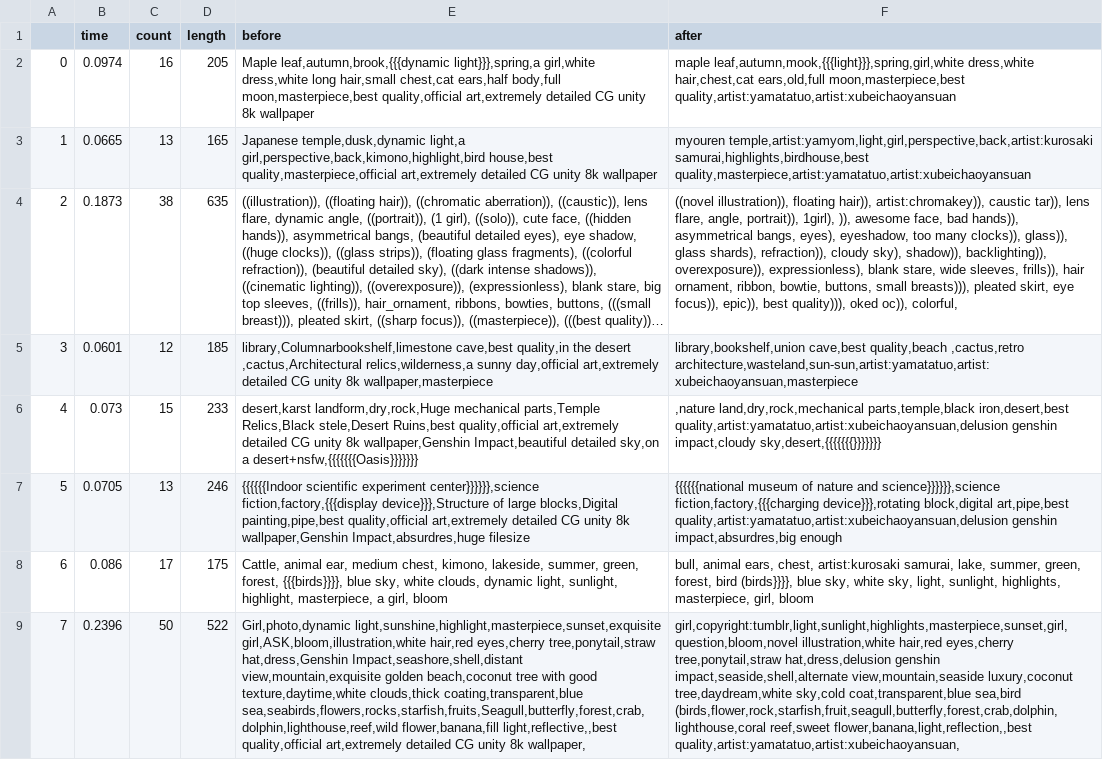
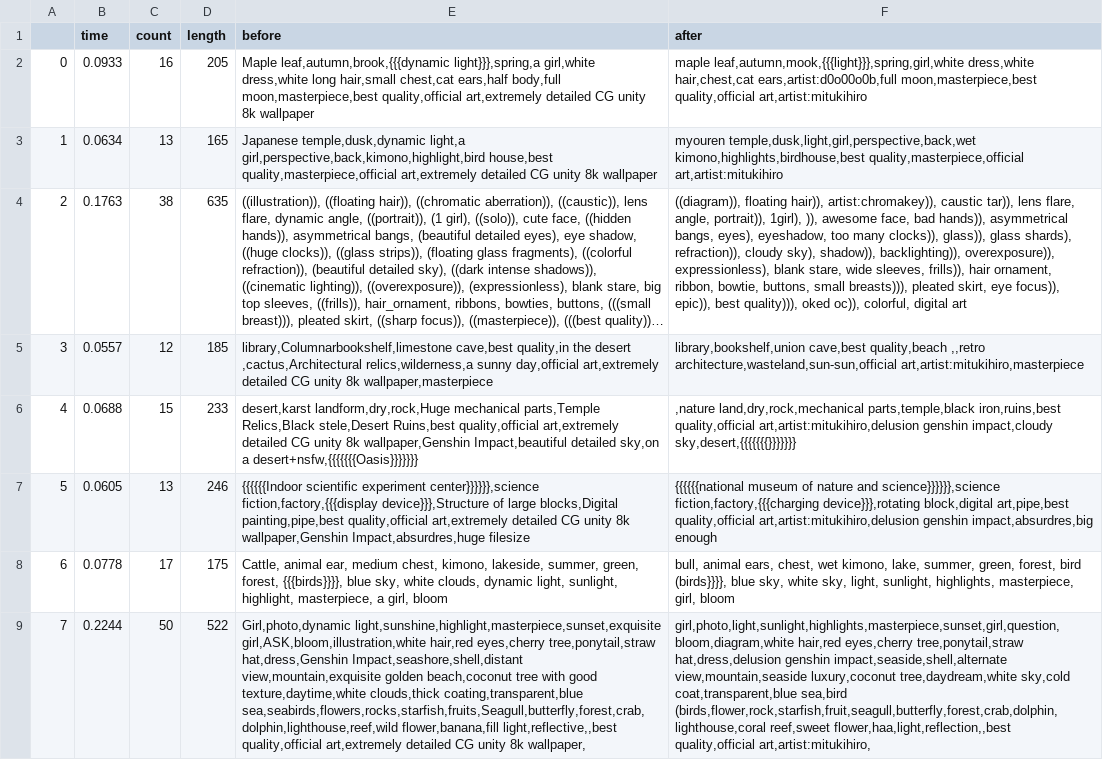
Before and after one commit to sunieee/fassi_speedtest, a CSV file: output/HNSW32-50-100.csv, drawn as a sheet; only a part is shown; long unchanged cells end in …; the diff covers the shown part only; the diff names each change by its address in the sheet, - before the commit and + after, or states it on an @@ line.

```diff
--- a/output/HNSW32-50-100.csv
+++ b/output/HNSW32-50-100.csv
-B2 (time): 0.0974
+B2 (time): 0.0933
-F2 (after): …dress,white hair,chest,cat ears,old,full moon,masterpiece,best quality,artist:yamatatuo,artist:xubeichaoyansuan
+F2 (after): …dress,white hair,chest,cat ears,artist:d0o00o0b,full moon,masterpiece,best quality,official art,artist:mitukihiro
-B3 (time): 0.0665
+B3 (time): 0.0634
-F3 (after): myouren temple,artist:yamyom,light,girl,perspective,back,artist:kurosaki samurai,highlights,birdhouse,best quality,masterpiece,artist:yamatatuo,artist:xubeichaoyansuan
+F3 (after): myouren temple,dusk,light,girl,perspective,back,wet kimono,highlights,birdhouse,best quality,masterpiece,official art,artist:mitukihiro
-B4 (time): 0.1873
+B4 (time): 0.1763
-F4 (after): ((novel illustration)), floating hair)), artist:chromakey)), caustic tar)), lens flare, angle, portrait)), 1girl), )), awesome face, bad hands)), asymmetrical bangs, eyes), eyeshadow, too many clocks)), glass)), glass shards), refraction)), cloudy sky), shadow)), backlighting)), overexposure)), expressionless), blank stare, wide sleeves, frills)), hair ornament, ribbon, bowtie, buttons, small breasts))), pleated skirt, eye focus)), epic)), best quality))), oked oc)), colorful,
+F4 (after): ((diagram)), floating hair)), artist:chromakey)), caustic tar)), lens flare, angle, portrait)), 1girl), )), awesome face, bad hands)), asymmetrical bangs, eyes), eyeshadow, too many clocks)), glass)), glass shards), refraction)), cloudy sky), shadow)), backlighting)), overexposure)), expressionless), blank stare, wide sleeves, frills)), hair ornament, ribbon, bowtie, buttons, small breasts))), pleated skirt, eye focus)), epic)), best quality))), oked oc)), colorful, digital art
-B5 (time): 0.0601
+B5 (time): 0.0557
-F5 (after): …cave,best quality,beach ,cactus,retro architecture,wasteland,sun-sun,artist:yamatatuo,artist:xubeichaoyansuan,masterpiece
+F5 (after): …cave,best quality,beach ,,retro architecture,wasteland,sun-sun,official art,artist:mitukihiro,masterpiece
-B6 (time): 0.073
+B6 (time): 0.0688
-F6 (after): …land,dry,rock,mechanical parts,temple,black iron,desert,best quality,artist:yamatatuo,artist:xubeichaoyansuan,delusion genshin impact,cloudy…
+F6 (after): …land,dry,rock,mechanical parts,temple,black iron,ruins,best quality,official art,artist:mitukihiro,delusion genshin impact,cloudy…
-B7 (time): 0.0705
+B7 (time): 0.0605
-F7 (after): …block,digital art,pipe,best quality,artist:yamatatuo,artist:xubeichaoyansuan,delusion genshin impact,absurdres,big…
+F7 (after): …block,digital art,pipe,best quality,official art,artist:mitukihiro,delusion genshin impact,absurdres,big…
-B8 (time): 0.086
+B8 (time): 0.0778
-F8 (after): …ears, chest, artist:kurosaki samurai, lake, summer,…
+F8 (after): …ears, chest, wet kimono, lake, summer,…
-B9 (time): 0.2396
+B9 (time): 0.2244
-F9 (after): girl,copyright:tumblr,light,sunlight,highlights,masterpiece,sunset,girl,question,bloom,novel illustration,white hair,red eyes,cherry tree,ponytail,straw hat,dress,delusion genshin impact,seaside,shell,alternate view,mountain,seaside luxury,coconut tree,daydream,white sky,cold coat,transparent,blue sea,bird (birds,flower,rock,starfish,fruit,seagull,butterfly,forest,crab,dolphin,lighthouse,coral reef,sweet flower,banana,light,reflection,,best quality,artist:yamatatuo,artist:xubeichaoyansuan,
+F9 (after): girl,photo,light,sunlight,highlights,masterpiece,sunset,girl,question,bloom,diagram,white hair,red eyes,cherry tree,ponytail,straw hat,dress,delusion genshin impact,seaside,shell,alternate view,mountain,seaside luxury,coconut tree,daydream,white sky,cold coat,transparent,blue sea,bird (birds,flower,rock,starfish,fruit,seagull,butterfly,forest,crab,dolphin,lighthouse,coral reef,sweet flower,haa,light,reflection,,best quality,official art,artist:mitukihiro,
```
Also changed, not shown: 34 edited cells elsewhere in this file, output/HNSW16-50-100.csv, output/HNSW32-100-100.csv, 18 other files.
